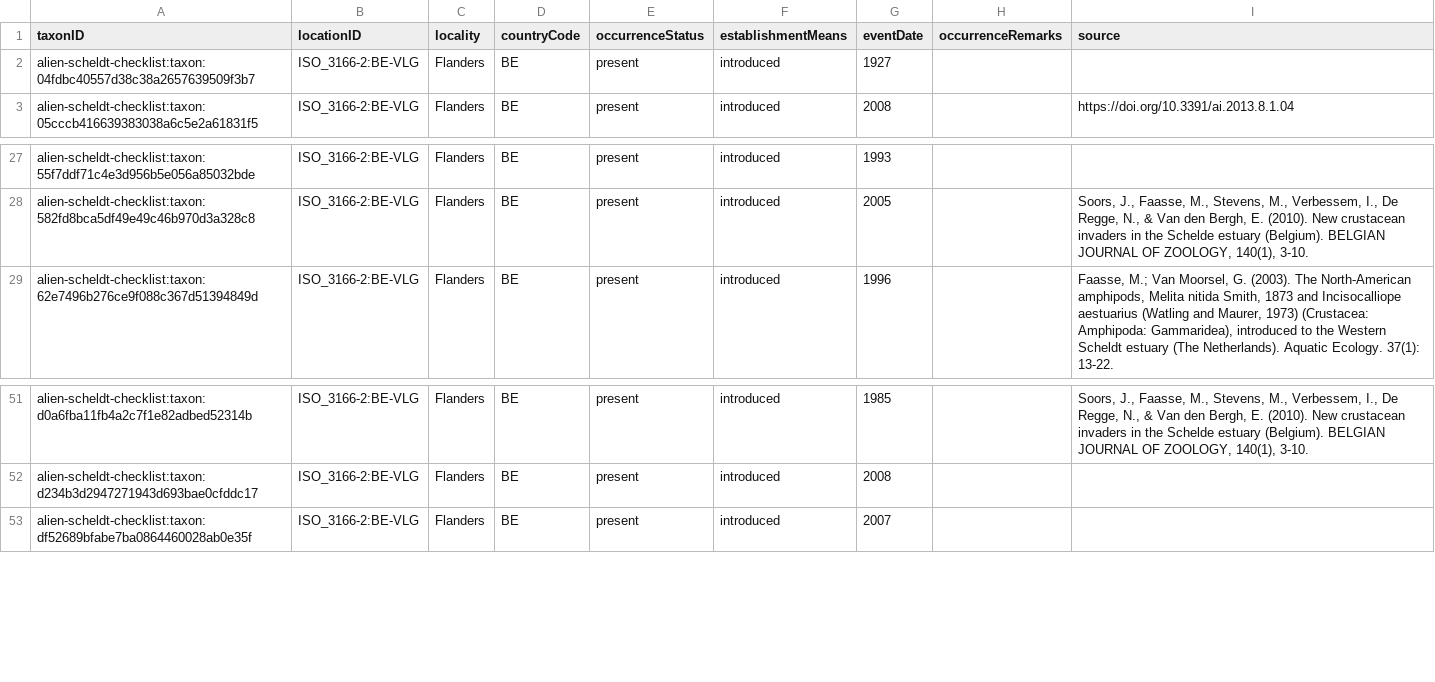
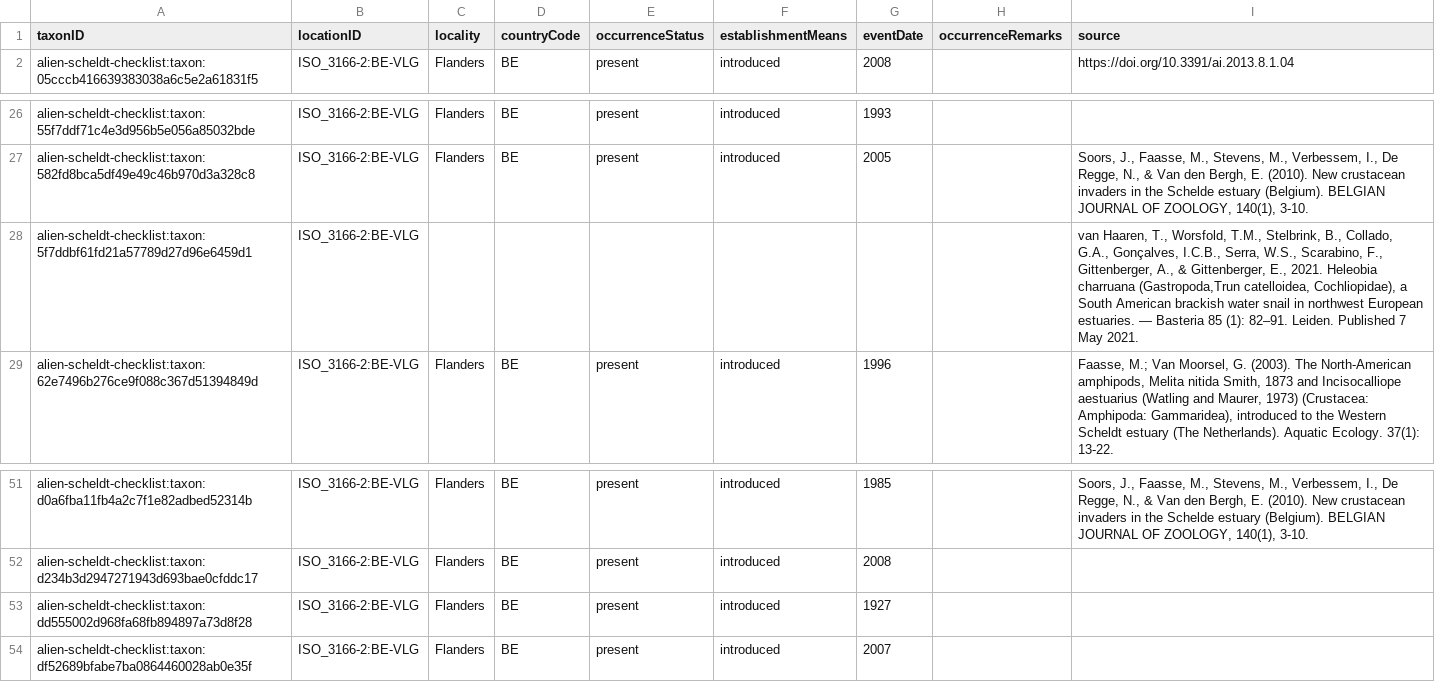
Before and after one commit to trias-project/alien-scheldt-checklist, a CSV file: data/processed/distribution.csv, drawn as a sheet; only a part is shown, gaps mark what is left out.

```diff
--- a/data/processed/distribution.csv
+++ b/data/processed/distribution.csv
@@ -1,3 +1,2 @@
 taxonID,locationID,locality,countryCode,occurrenceStatus,establishmentMeans,eventDate,occurrenceRemarks,source
-alien-scheldt-checklist:taxon:04fdbc40557d38c38a2657639509f3b7,ISO_3166-2:BE-VLG,Flanders,BE,present,introduced,1927,,
 alien-scheldt-checklist:taxon:05cccb416639383038a6c5e2a61831f5,ISO_3166-2:BE-VLG,Flanders,BE,present,introduced,2008,,https://doi.org/10.3391/ai.2013.8.1.04
@@ -28,2 +27,3 @@ alien-scheldt-checklist:taxon:55f7ddf71c4e3d956b5e056a85032bde,ISO_3166-2:BE-VLG
 alien-scheldt-checklist:taxon:582fd8bca5df49e49c46b970d3a328c8,ISO_3166-2:BE-VLG,Flanders,BE,present,introduced,2005,,"Soors, J., Faasse, M., Stevens, M., Verbessem, I., De Regge, N., & Van den Bergh, E. (2010). New crustacean invaders in the Schelde estuary (Belgium). BELGIAN JOURNAL OF ZOOLOGY, 140(1), 3-10."
+alien-scheldt-checklist:taxon:5f7ddbf61fd21a57789d27d96e6459d1,ISO_3166-2:BE-VLG,,,,,"",,"van Haaren, T., Worsfold, T.M., Stelbrink, B., Collado, G.A., Gonçalves, I.C.B., Serra, W.S., Scarabino, F., Gittenberger, A., & Gittenberger, E., 2021. Heleobia charruana (Gastropoda,Trun catelloidea, Cochliopidae), a South American brackish water snail in northwest European estuaries. — Basteria 85 (1): 82–91. Leiden. Published 7 May 2021."
 alien-scheldt-checklist:taxon:62e7496b276ce9f088c367d51394849d,ISO_3166-2:BE-VLG,Flanders,BE,present,introduced,1996,,"Faasse, M.; Van Moorsel, G. (2003). The North-American amphipods, Melita nitida Smith, 1873 and Incisocalliope aestuarius (Watling and Maurer, 1973) (Crustacea: Amphipoda: Gammaridea), introduced to the Western Scheldt estuary (The Netherlands). Aquatic Ecology. 37(1): 13-22."
@@ -52,2 +52,3 @@ alien-scheldt-checklist:taxon:d0a6fba11fb4a2c7f1e82adbed52314b,ISO_3166-2:BE-VLG
 alien-scheldt-checklist:taxon:d234b3d2947271943d693bae0cfddc17,ISO_3166-2:BE-VLG,Flanders,BE,present,introduced,2008,,
+alien-scheldt-checklist:taxon:dd555002d968fa68fb894897a73d8f28,ISO_3166-2:BE-VLG,Flanders,BE,present,introduced,1927,,
 alien-scheldt-checklist:taxon:df52689bfabe7ba0864460028ab0e35f,ISO_3166-2:BE-VLG,Flanders,BE,present,introduced,2007,,
```
Also changed, not shown: data/processed/description.csv, data/processed/speciesprofile.csv, 2 other files.
